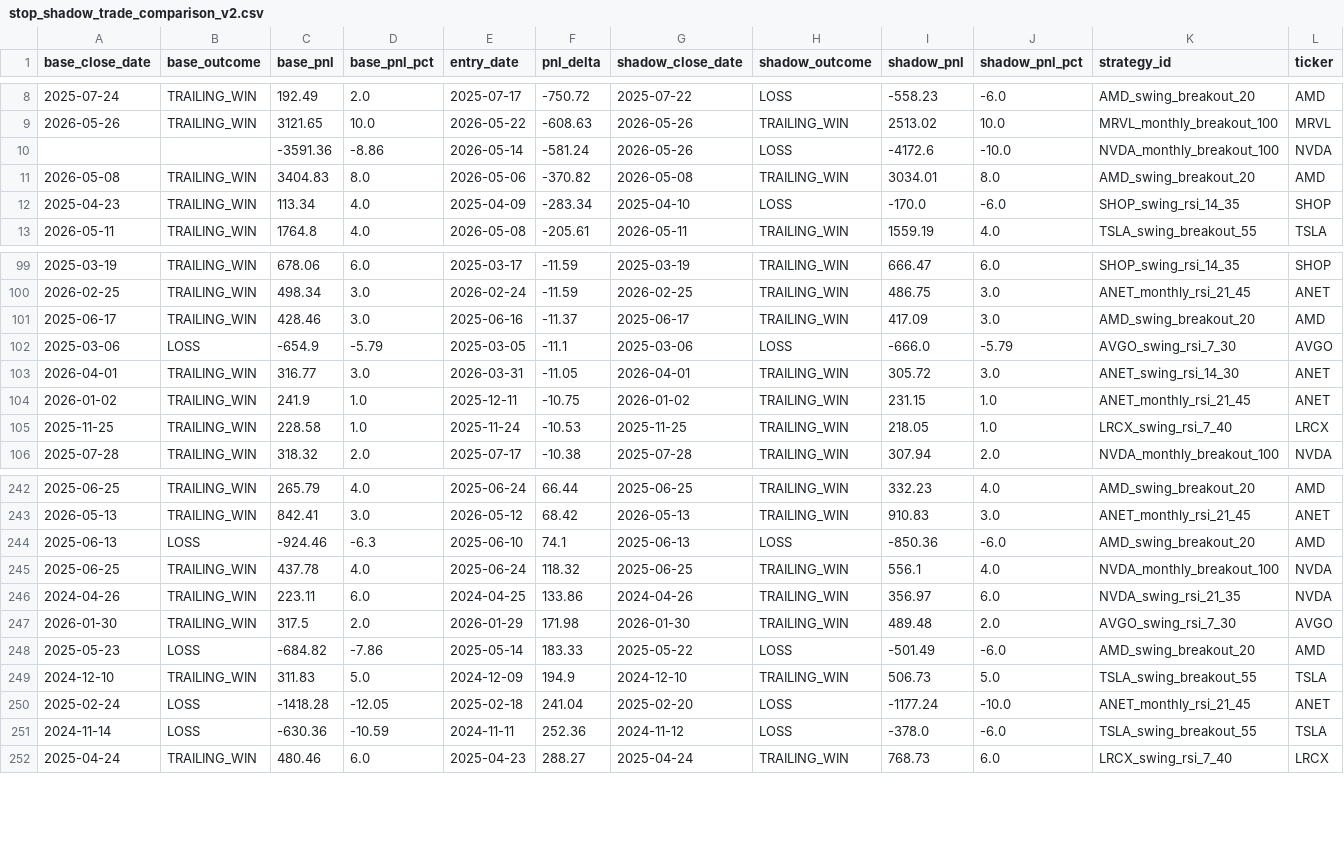
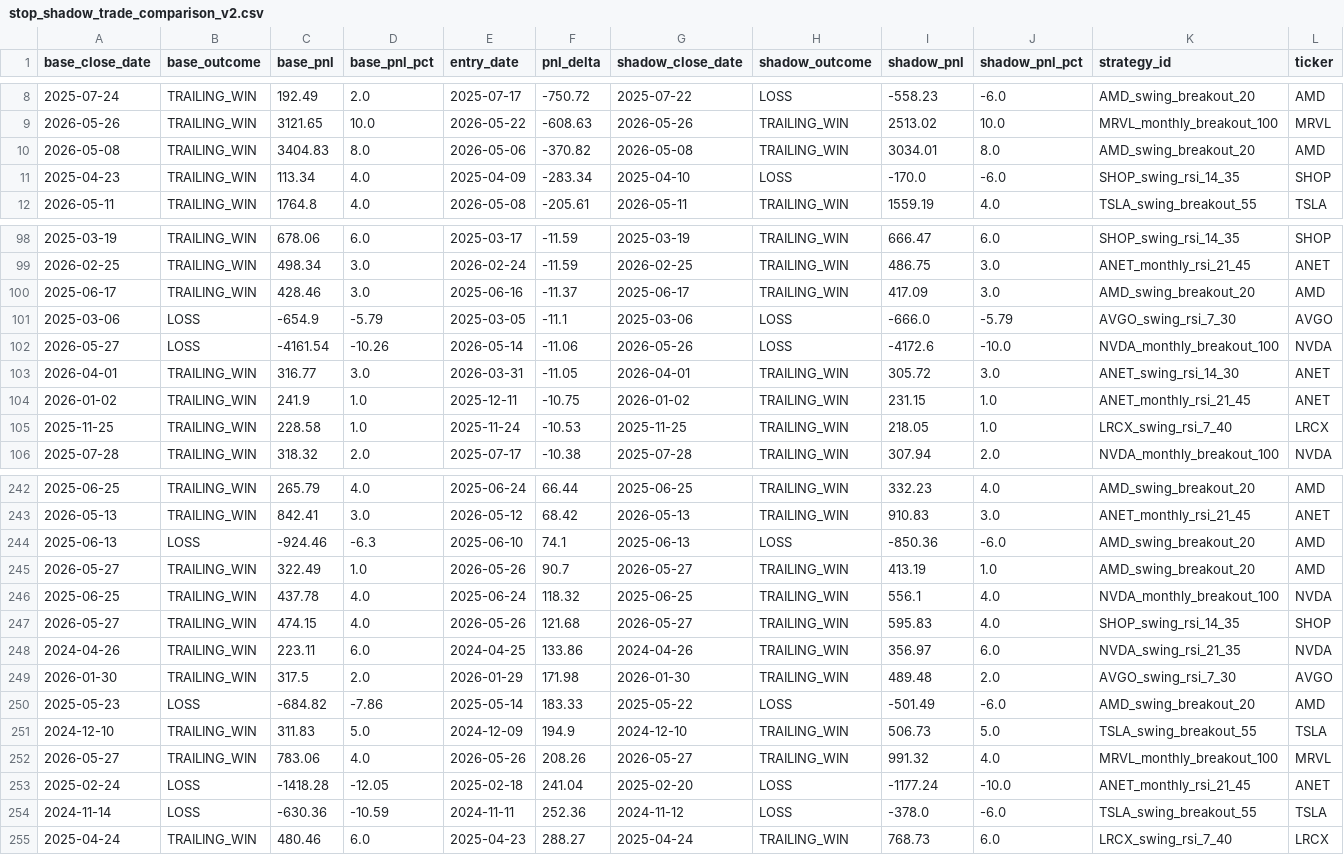
Before and after one commit to Anasmohm/strategy-testing-v2, a CSV file: reports/stop_shadow_trade_comparison_v2.csv, drawn as a sheet; only a part is shown, gaps mark what is left out; removed rows and columns are numbered as before the commit, all else as after; rows hold the shown columns only; the diff names each change by its address in the sheet, - before the commit and + after, or states it on an @@ line.

```diff
--- a/reports/stop_shadow_trade_comparison_v2.csv
+++ b/reports/stop_shadow_trade_comparison_v2.csv
-row 10:  |  | -3591.36 | -8.86 | 2026-05-14 | -581.24 | 2026-05-26 | LOSS | -4172.6 | -10.0 | NVDA_monthly_breakout_100 | NVDA
+row 102: 2026-05-27 | LOSS | -4161.54 | -10.26 | 2026-05-14 | -11.06 | 2026-05-26 | LOSS | -4172.6 | -10.0 | NVDA_monthly_breakout_100 | NVDA
+row 245: 2026-05-27 | TRAILING_WIN | 322.49 | 1.0 | 2026-05-26 | 90.7 | 2026-05-27 | TRAILING_WIN | 413.19 | 1.0 | AMD_swing_breakout_20 | AMD
+row 247: 2026-05-27 | TRAILING_WIN | 474.15 | 4.0 | 2026-05-26 | 121.68 | 2026-05-27 | TRAILING_WIN | 595.83 | 4.0 | SHOP_swing_rsi_14_35 | SHOP
+row 252: 2026-05-27 | TRAILING_WIN | 783.06 | 4.0 | 2026-05-26 | 208.26 | 2026-05-27 | TRAILING_WIN | 991.32 | 4.0 | MRVL_monthly_breakout_100 | MRVL
```
Also changed, not shown: data/market_data/ANET_daily.csv, data/market_data/AVGO_daily.csv, 23 other files.
